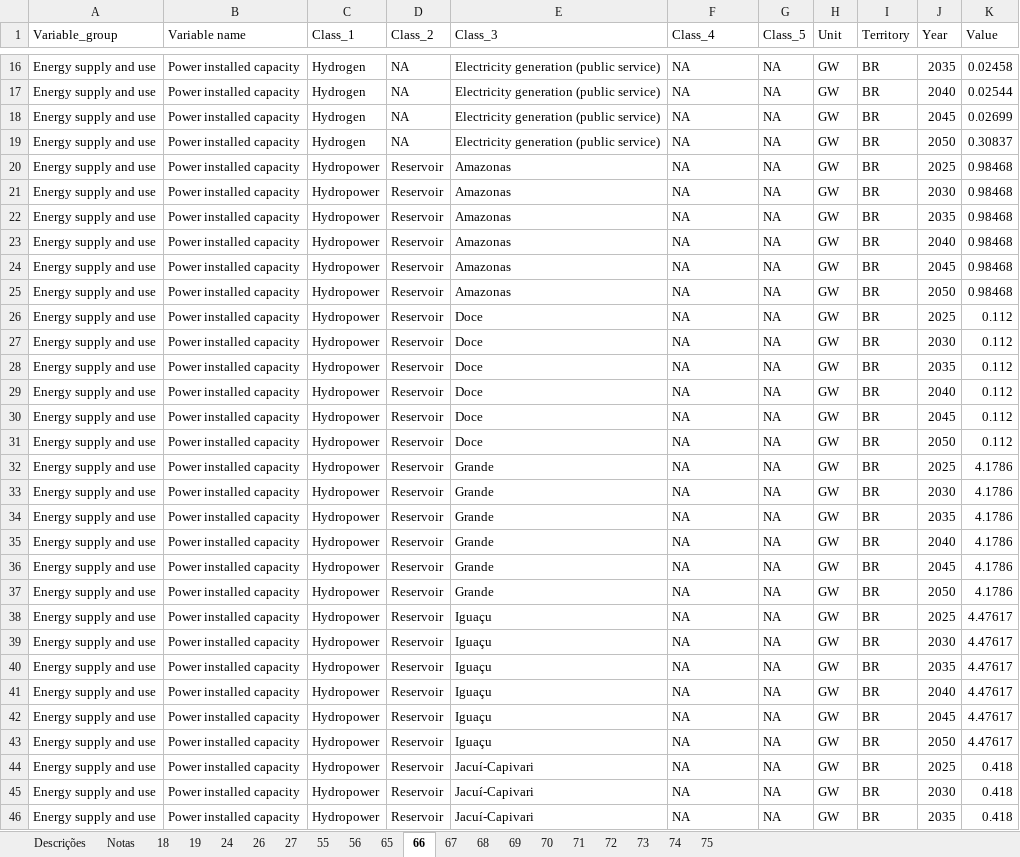
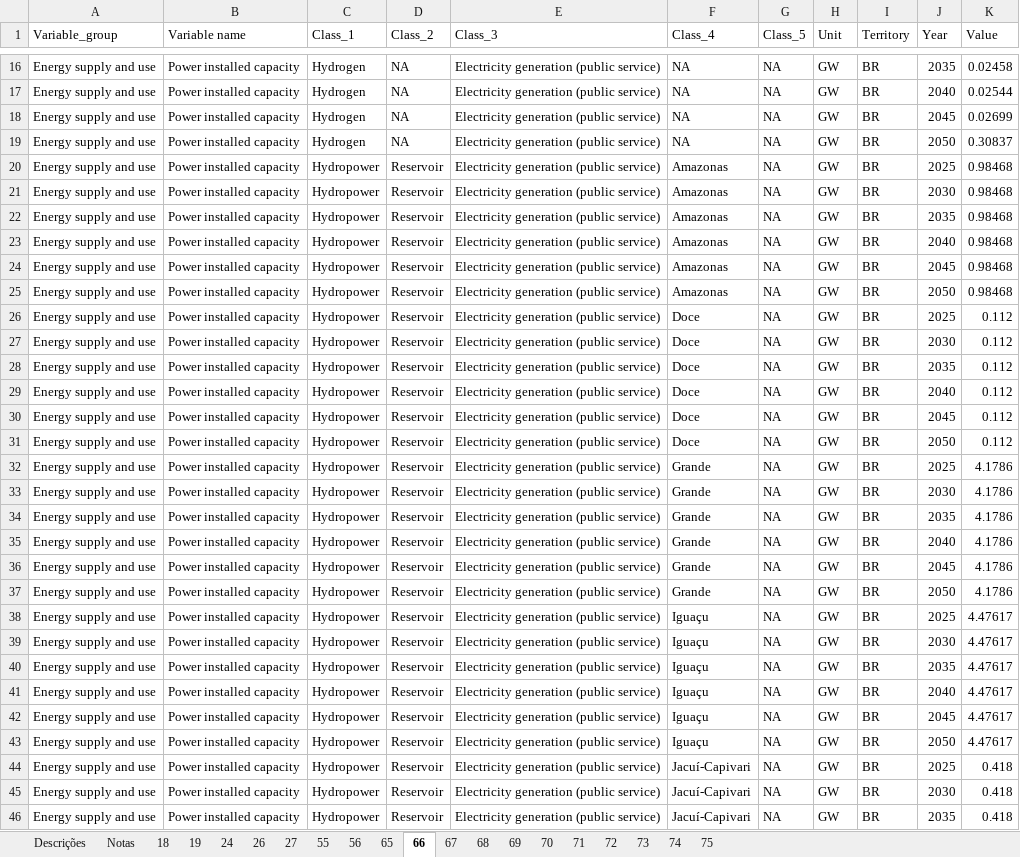
Before and after one commit to NZ-Brazil/Outputs_MACRO, an Excel workbook: plataforma/outputs_MACRO.xlsx, sheet 66, drawn as a sheet; only a part is shown, gaps mark what is left out; values as stored, in another font and other column widths than the file's, no borders; the diff covers the shown part only; the diff names each change by its address in the sheet, - before the commit and + after, or states it on an @@ line.

```diff
--- a/plataforma/outputs_MACRO.xlsx (sheet 66)
+++ b/plataforma/outputs_MACRO.xlsx (sheet 66)
-E20:E25 (Class_3): Amazonas
+E20:E25 (Class_3): Electricity generation (public service)
-F20:F25 (Class_4): NA
+F20:F25 (Class_4): Amazonas
-E26:E31 (Class_3): Doce
+E26:E31 (Class_3): Electricity generation (public service)
-F26:F31 (Class_4): NA
+F26:F31 (Class_4): Doce
-E32:E37 (Class_3): Grande
+E32:E37 (Class_3): Electricity generation (public service)
-F32:F37 (Class_4): NA
+F32:F37 (Class_4): Grande
-E38:E43 (Class_3): Iguaçu
+E38:E43 (Class_3): Electricity generation (public service)
-F38:F43 (Class_4): NA
+F38:F43 (Class_4): Iguaçu
-E44:E46 (Class_3): Jacuí-Capivari
+E44:E46 (Class_3): Electricity generation (public service)
-F44:F46 (Class_4): NA
+F44:F46 (Class_4): Jacuí-Capivari
```
Also changed, not shown: 294 edited cells elsewhere in this sheet, sheet 65, sheet 55, sheet Notas, sheet 27, 6 other files.
